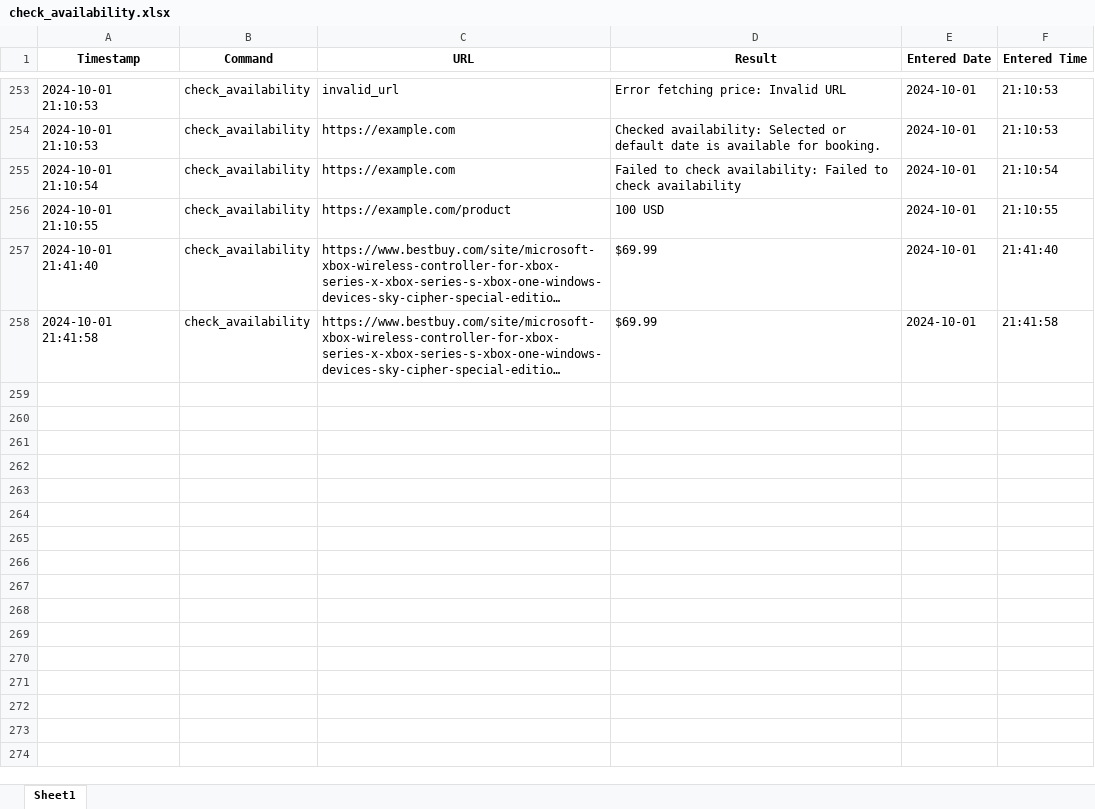
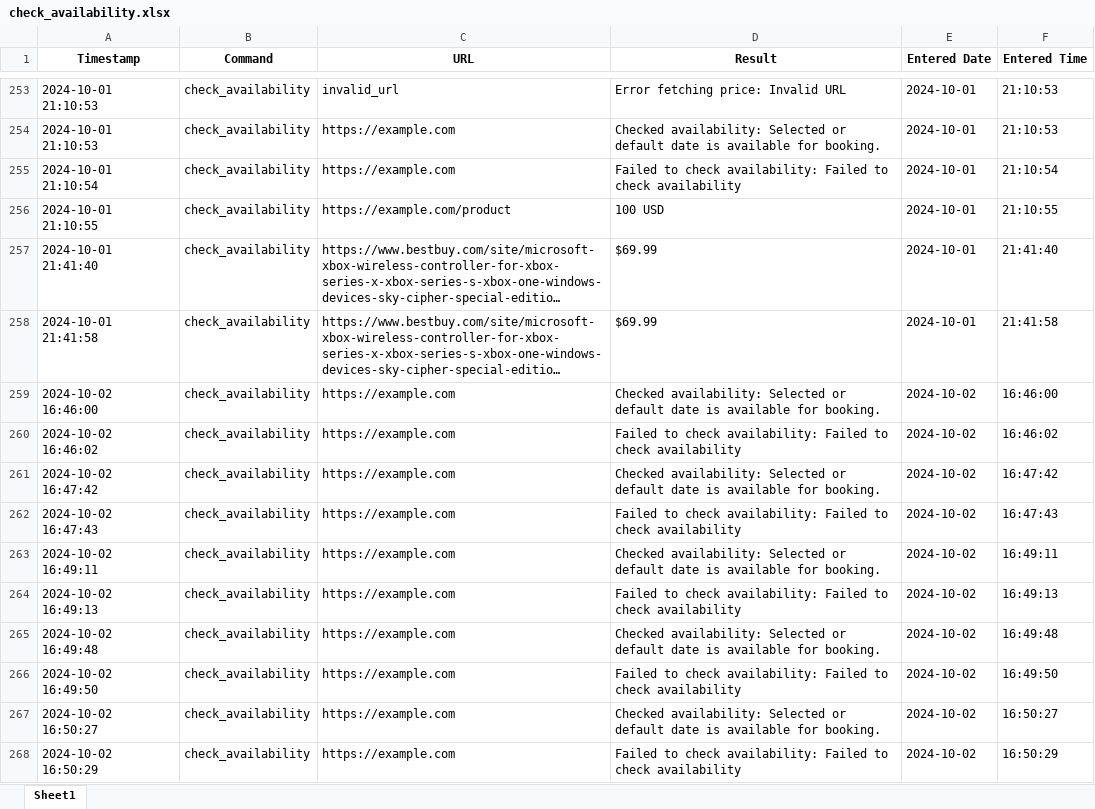
Before and after one commit to oguzky7/DiscordBotProject_CISC699, an Excel workbook: ExportedFiles/excelFiles/check_availability.xlsx, sheet Sheet1, drawn as a sheet; only a part is shown, gaps mark what is left out; long unchanged cells end in …; values as stored, in another font and other column widths than the file's, no borders; the diff names each change by its address in the sheet, - before the commit and + after, or states it on an @@ line.

```diff
--- a/ExportedFiles/excelFiles/check_availability.xlsx (sheet Sheet1)
+++ b/ExportedFiles/excelFiles/check_availability.xlsx (sheet Sheet1)
+row 259: 2024-10-02 16:46:00 | check_availability | https://example.com | Checked availability: Selected or default date is available for booking. | 2024-10-02 | 16:46:00
+row 260: 2024-10-02 16:46:02 | check_availability | https://example.com | Failed to check availability: Failed to check availability | 2024-10-02 | 16:46:02
+row 261: 2024-10-02 16:47:42 | check_availability | https://example.com | Checked availability: Selected or default date is available for booking. | 2024-10-02 | 16:47:42
+row 262: 2024-10-02 16:47:43 | check_availability | https://example.com | Failed to check availability: Failed to check availability | 2024-10-02 | 16:47:43
+row 263: 2024-10-02 16:49:11 | check_availability | https://example.com | Checked availability: Selected or default date is available for booking. | 2024-10-02 | 16:49:11
+row 264: 2024-10-02 16:49:13 | check_availability | https://example.com | Failed to check availability: Failed to check availability | 2024-10-02 | 16:49:13
+row 265: 2024-10-02 16:49:48 | check_availability | https://example.com | Checked availability: Selected or default date is available for booking. | 2024-10-02 | 16:49:48
+row 266: 2024-10-02 16:49:50 | check_availability | https://example.com | Failed to check availability: Failed to check availability | 2024-10-02 | 16:49:50
+row 267: 2024-10-02 16:50:27 | check_availability | https://example.com | Checked availability: Selected or default date is available for booking. | 2024-10-02 | 16:50:27
+row 268: 2024-10-02 16:50:29 | check_availability | https://example.com | Failed to check availability: Failed to check availability | 2024-10-02 | 16:50:29
```
Also changed, not shown: 2 other files.
